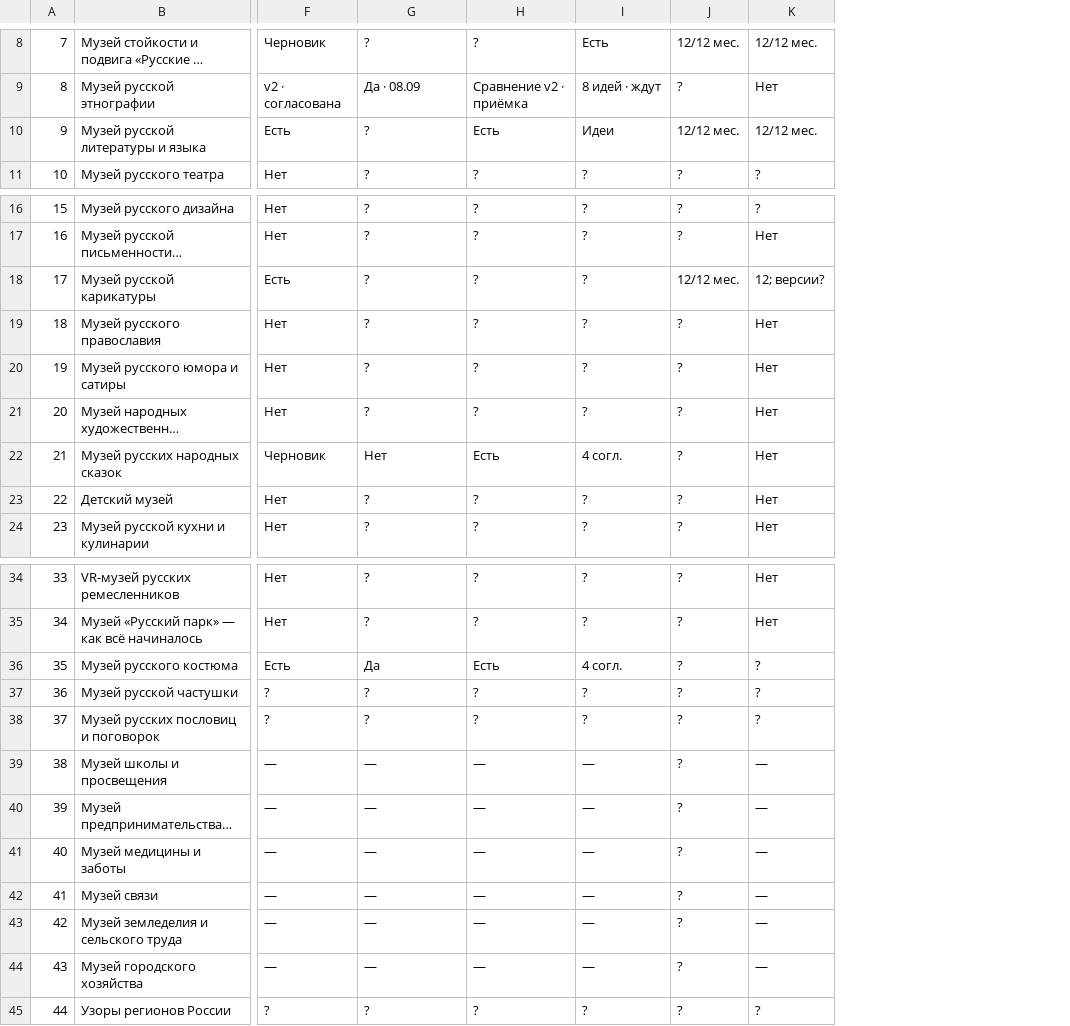
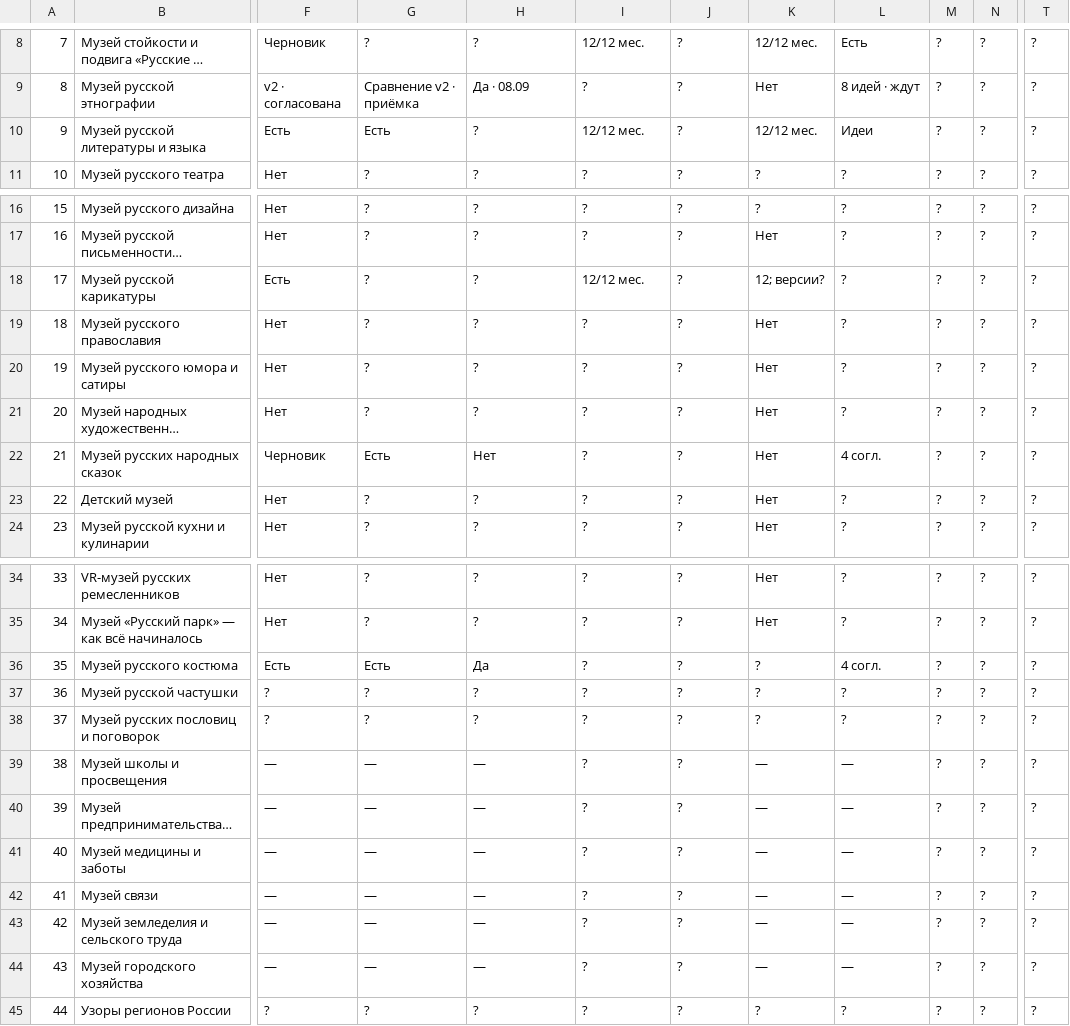
Before and after one commit to arabelthera-dot/rc-museum-preview, a CSV file: review/museum-launch-map/museum-map.csv, drawn as a sheet; only a part is shown, gaps mark what is left out; long unchanged cells end in …; the diff covers the shown part only; the diff names each change by its address in the sheet, - before the commit and + after, or states it on an @@ line.

```diff
--- a/review/museum-launch-map/museum-map.csv
+++ b/review/museum-launch-map/museum-map.csv
+column L, rows 8-11: Есть | 8 идей · ждут | Идеи | ?; rows 16-24: ? | ? | ? | ? | ? | ? | 4 согл. | ? | ?; rows 34-45: ? | ? | 4 согл. | ? | ? | — | — | — | — | — | — | ?
+column M, rows 8-11: all ?; rows 16-24: all ?; rows 34-45: all ?
+column N, rows 8-11: all ?; rows 16-24: all ?; rows 34-45: all ?
+column T, rows 8-11: all ?; rows 16-24: all ?; rows 34-45: all ?
-I8: Есть
+I8: 12/12 мес.
-J8: 12/12 мес.
+J8: ?
-G9: Да · 08.09
+G9: Сравнение v2 · приёмка
-H9: Сравнение v2 · приёмка
+H9: Да · 08.09
-I9: 8 идей · ждут
+I9: ?
-G10: ?
+G10: Есть
-H10: Есть
+H10: ?
-I10: Идеи
+I10: 12/12 мес.
-J10: 12/12 мес.
+J10: ?
-I18: ?
+I18: 12/12 мес.
-J18: 12/12 мес.
+J18: ?
-G22: Нет
+G22: Есть
-H22: Есть
+H22: Нет
-I22: 4 согл.
+I22: ?
-G36: Да
+G36: Есть
-H36: Есть
+H36: Да
-I36: 4 согл.
+I36: ?
-I39:I44: —
+I39:I44: ?
```
Also changed, not shown: 29 edited cells elsewhere in this file, 12 other files.
